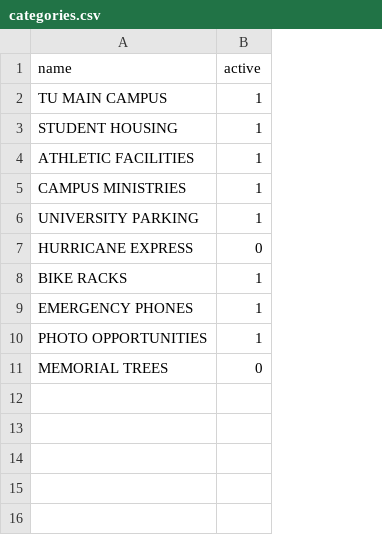
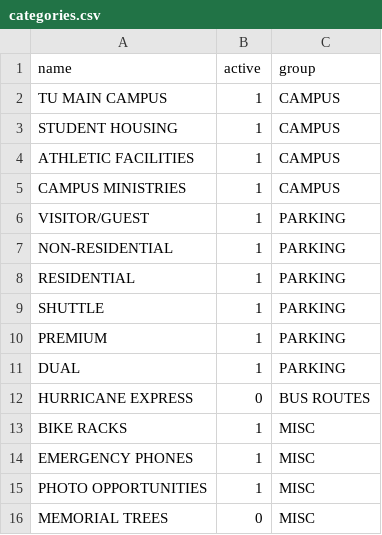
Before and after one commit to chadac/utulsa-react-map, a CSV file: src/data/categories.csv, drawn as a sheet; the diff names each change by its address in the sheet, - before the commit and + after, or states it on an @@ line.

Commit message:
Added groups for categories -- which can now be selected from the filter menu.

```diff
--- a/src/data/categories.csv
+++ b/src/data/categories.csv
+column C (group), rows 2-6: CAMPUS | CAMPUS | CAMPUS | CAMPUS | PARKING; rows 12-16: BUS ROUTES | MISC | MISC | MISC | MISC
-A6 (name): UNIVERSITY PARKING
+A6 (name): VISITOR/GUEST
+row 7: NON-RESIDENTIAL | 1 | PARKING
+row 8: RESIDENTIAL | 1 | PARKING
+row 9: SHUTTLE | 1 | PARKING
+row 10: PREMIUM | 1 | PARKING
+row 11: DUAL | 1 | PARKING
```
Also changed, not shown: src/data/parking_lots.csv, 8 other files.
